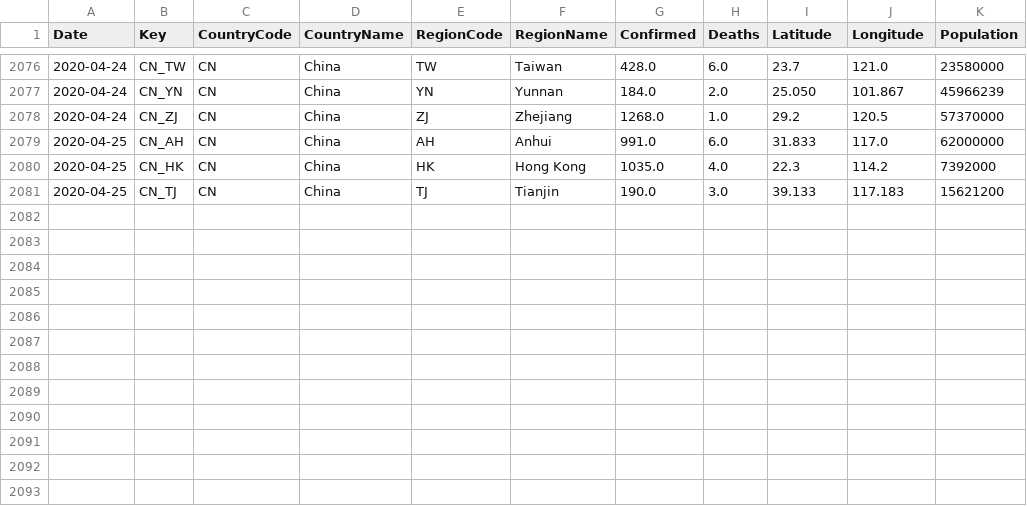
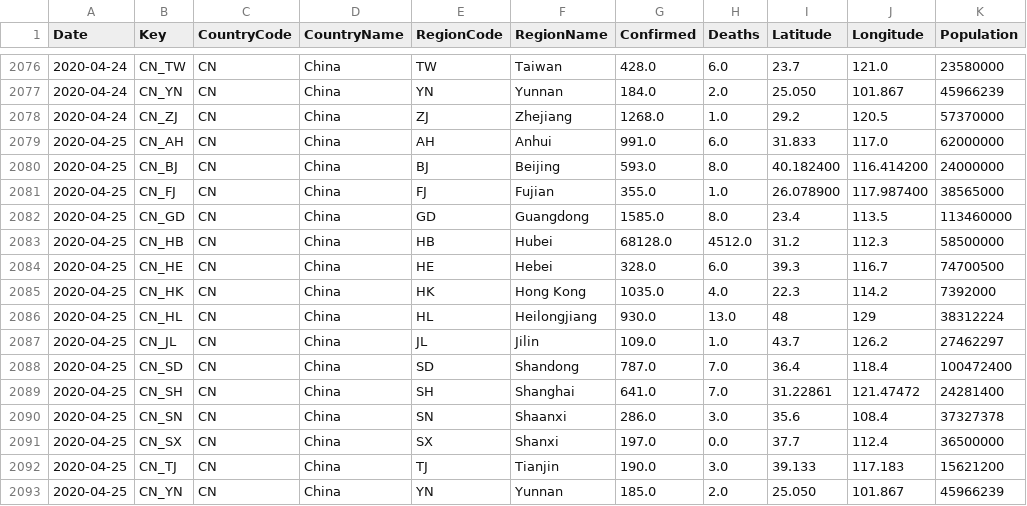
Before and after one commit to sfrias/data, a CSV file: cn.csv, drawn as a sheet; only a part is shown, gaps mark what is left out; the diff names each change by its address in the sheet, - before the commit and + after, or states it on an @@ line.

```diff
--- a/cn.csv
+++ b/cn.csv
+row 2080: 2020-04-25 | CN_BJ | CN | China | BJ | Beijing | 593.0 | 8.0 | 40.182400 | 116.414200 | 24000000
+row 2081: 2020-04-25 | CN_FJ | CN | China | FJ | Fujian | 355.0 | 1.0 | 26.078900 | 117.987400 | 38565000
+row 2082: 2020-04-25 | CN_GD | CN | China | GD | Guangdong | 1585.0 | 8.0 | 23.4 | 113.5 | 113460000
+row 2083: 2020-04-25 | CN_HB | CN | China | HB | Hubei | 68128.0 | 4512.0 | 31.2 | 112.3 | 58500000
+row 2084: 2020-04-25 | CN_HE | CN | China | HE | Hebei | 328.0 | 6.0 | 39.3 | 116.7 | 74700500
+row 2086: 2020-04-25 | CN_HL | CN | China | HL | Heilongjiang | 930.0 | 13.0 | 48 | 129 | 38312224
+row 2087: 2020-04-25 | CN_JL | CN | China | JL | Jilin | 109.0 | 1.0 | 43.7 | 126.2 | 27462297
+row 2088: 2020-04-25 | CN_SD | CN | China | SD | Shandong | 787.0 | 7.0 | 36.4 | 118.4 | 100472400
+row 2089: 2020-04-25 | CN_SH | CN | China | SH | Shanghai | 641.0 | 7.0 | 31.22861 | 121.47472 | 24281400
+row 2090: 2020-04-25 | CN_SN | CN | China | SN | Shaanxi | 286.0 | 3.0 | 35.6 | 108.4 | 37327378
+row 2091: 2020-04-25 | CN_SX | CN | China | SX | Shanxi | 197.0 | 0.0 | 37.7 | 112.4 | 36500000
+row 2093: 2020-04-25 | CN_YN | CN | China | YN | Yunnan | 185.0 | 2.0 | 25.050 | 101.867 | 45966239
```
Also changed, not shown: china.csv, data_latest.csv, 28 other files.
